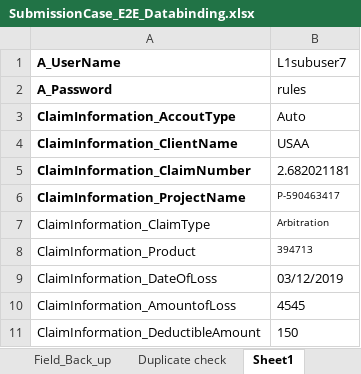
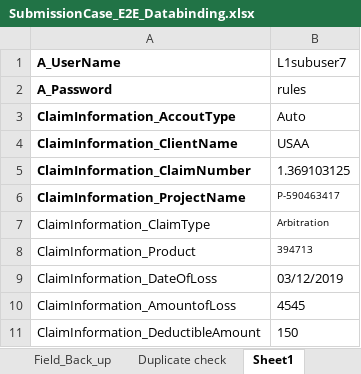
Before and after one commit to Balajirbala13/AFNI-SubmissionCase, an Excel workbook: SubmissionCase_E2E/SubmissionCase_E2E_Databinding.xlsx, sheet Sheet1, drawn as a sheet; only a part is shown; values as stored, in another font and other column widths than the file's, no borders; the diff names each change by its address in the sheet, - before the commit and + after, or states it on an @@ line.

```diff
--- a/SubmissionCase_E2E/SubmissionCase_E2E_Databinding.xlsx (sheet Sheet1)
+++ b/SubmissionCase_E2E/SubmissionCase_E2E_Databinding.xlsx (sheet Sheet1)
-B5 (L1subuser7): 2.682021181
+B5 (L1subuser7): 1.369103125
```
Also changed, not shown: sheet Uninsured, sheet Duplicate check, sheet Field_Back_up, sheet Arbitration, sheet Insurance, SubmissionCase_E2E/bin/Debug/SubmissionCase_E2E_Databinding.xlsx, 9 other files.
